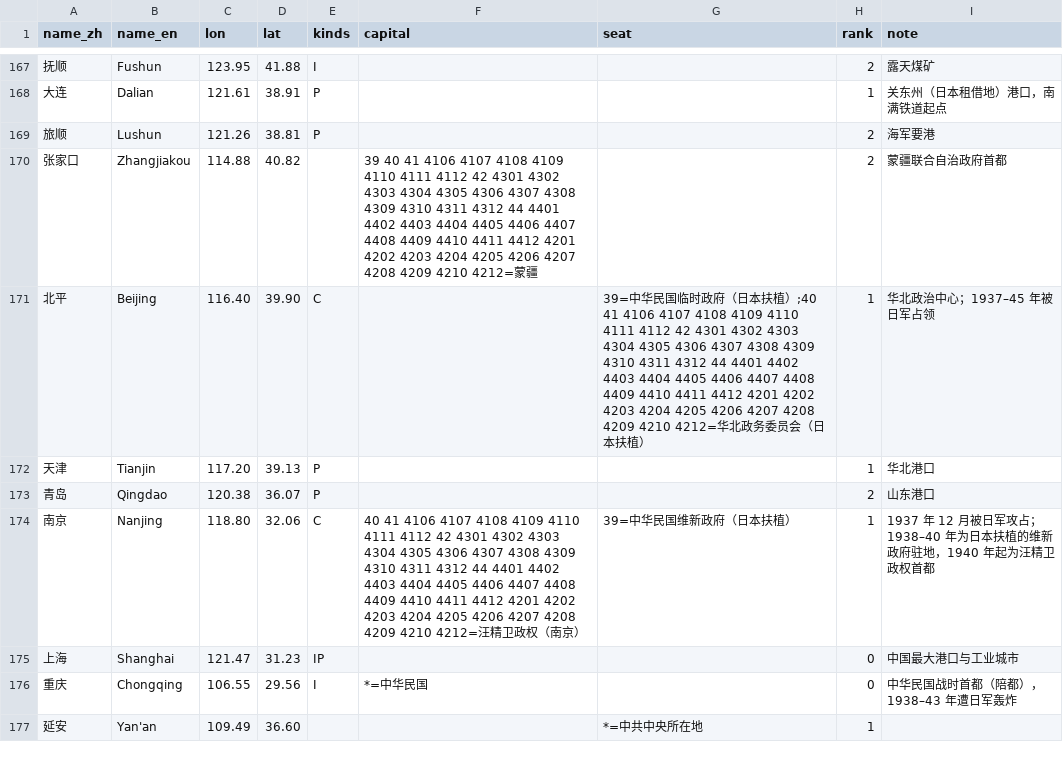
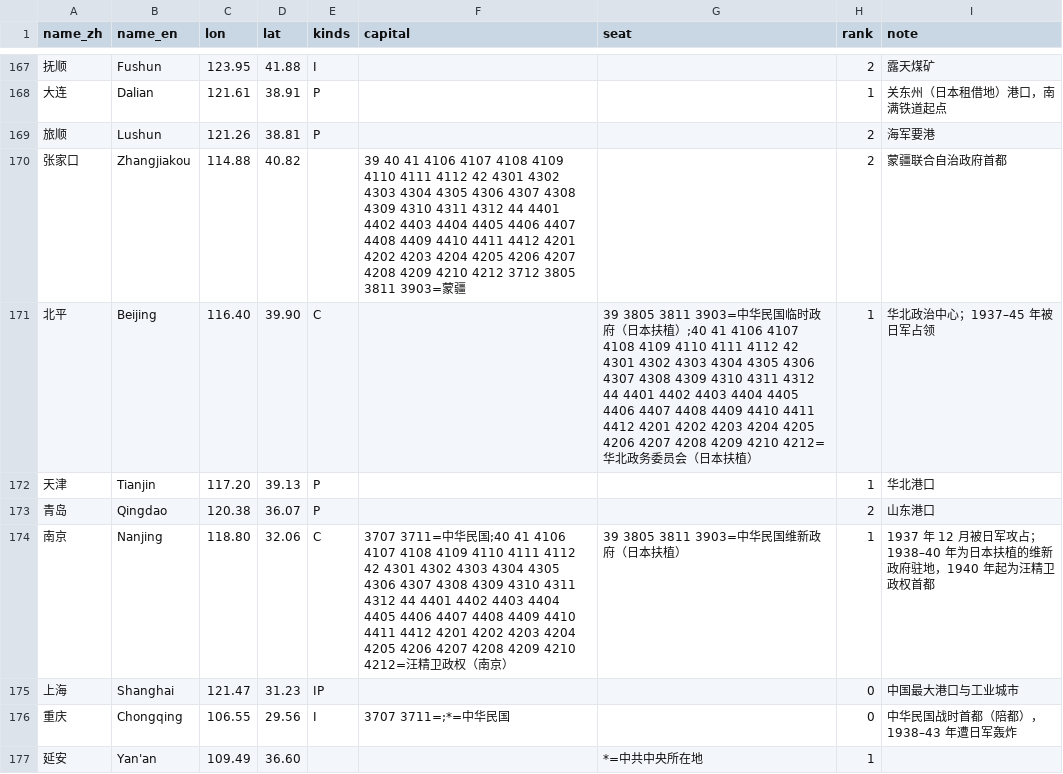
Before and after one commit to dns0129/World_Map_History, a CSV file: curated/ww2_cities.csv, drawn as a sheet; only a part is shown, gaps mark what is left out; the diff covers the shown part only.

```diff
--- a/curated/ww2_cities.csv
+++ b/curated/ww2_cities.csv
@@ -169,9 +169,9 @@ name_zh,name_en,lon,lat,kinds,capital,seat,rank,note
 旅顺,Lushun,121.26,38.81,P,,,2,海军要港
-张家口,Zhangjiakou,114.88,40.82,,39 40 41 4106 4107 4108 4109 4110 4111 4112 42 4301 4302 4303 4304 4305 4306 4307 4308 4309 4310 4311 4312 44 4401 4402 4403 4404 4405 4406 4407 4408 4409 4410 4411 4412 4201 4202 4203 4204 4205 4206 4207 4208 4209 4210 4212=蒙疆,,2,蒙疆联合自治政府首都
-北平,Beijing,116.40,39.90,C,,39=中华民国临时政府（日本扶植）;40 41 4106 4107 4108 4109 4110 4111 4112 42 4301 4302 4303 4304 4305 4306 4307 4308 4309 4310 4311 4312 44 4401 4402 4403 4404 4405 4406 4407 4408 4409 4410 4411 4412 4201 4202 4203 4204 4205 4206 4207 4208 4209 4210 4212=华北政务委员会（日本扶植）,1,华北政治中心；1937–45 年被日军占领
+张家口,Zhangjiakou,114.88,40.82,,39 40 41 4106 4107 4108 4109 4110 4111 4112 42 4301 4302 4303 4304 4305 4306 4307 4308 4309 4310 4311 4312 44 4401 4402 4403 4404 4405 4406 4407 4408 4409 4410 4411 4412 4201 4202 4203 4204 4205 4206 4207 4208 4209 4210 4212 3712 3805 3811 3903=蒙疆,,2,蒙疆联合自治政府首都
+北平,Beijing,116.40,39.90,C,,39 3805 3811 3903=中华民国临时政府（日本扶植）;40 41 4106 4107 4108 4109 4110 4111 4112 42 4301 4302 4303 4304 4305 4306 4307 4308 4309 4310 4311 4312 44 4401 4402 4403 4404 4405 4406 4407 4408 4409 4410 4411 4412 4201 4202 4203 4204 4205 4206 4207 4208 4209 4210 4212=华北政务委员会（日本扶植）,1,华北政治中心；1937–45 年被日军占领
 天津,Tianjin,117.20,39.13,P,,,1,华北港口
 青岛,Qingdao,120.38,36.07,P,,,2,山东港口
-南京,Nanjing,118.80,32.06,C,40 41 4106 4107 4108 4109 4110 4111 4112 42 4301 4302 4303 4304 4305 4306 4307 4308 4309 4310 4311 4312 44 4401 4402 4403 4404 4405 4406 4407 4408 4409 4410 4411 4412 4201 4202 4203 4204 4205 4206 4207 4208 4209 4210 4212=汪精卫政权（南京）,39=中华民国维新政府（日本扶植）,1,1937 年 12 月被日军攻占；1938–40 年为日本扶植的维新政府驻地，1940 年起为汪精卫政权首都
+南京,Nanjing,118.80,32.06,C,3707 3711=中华民国;40 41 4106 4107 4108 4109 4110 4111 4112 42 4301 4302 4303 4304 4305 4306 4307 4308 4309 4310 4311 4312 44 4401 4402 4403 4404 4405 4406 4407 4408 4409 4410 4411 4412 4201 4202 4203 4204 4205 4206 4207 4208 4209 4210 4212=汪精卫政权（南京）,39 3805 3811 3903=中华民国维新政府（日本扶植）,1,1937 年 12 月被日军攻占；1938–40 年为日本扶植的维新政府驻地，1940 年起为汪精卫政权首都
 上海,Shanghai,121.47,31.23,IP,,,0,中国最大港口与工业城市
-重庆,Chongqing,106.55,29.56,I,*=中华民国,,0,中华民国战时首都（陪都），1938–43 年遭日军轰炸
+重庆,Chongqing,106.55,29.56,I,3707 3711=;*=中华民国,,0,中华民国战时首都（陪都），1938–43 年遭日军轰炸
 延安,Yan'an,109.49,36.60,,,*=中共中央所在地,1,
```
Also changed, not shown: 5 added rows and 28 edited cells elsewhere in this file, 13 other files.
